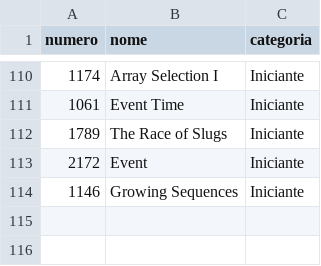
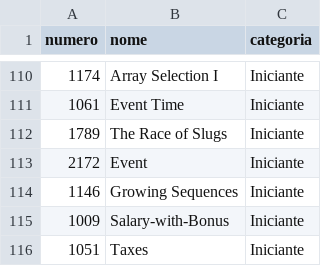
Before and after one commit to vicamposrs/beecrowd, a CSV file: solutions.csv, drawn as a sheet; only a part is shown, gaps mark what is left out; the diff names each change by its address in the sheet, - before the commit and + after, or states it on an @@ line.

```diff
--- a/solutions.csv
+++ b/solutions.csv
+row 115: 1009 | Salary-with-Bonus | Iniciante
+row 116: 1051 | Taxes | Iniciante
```
Also changed, not shown: 5 other files.
